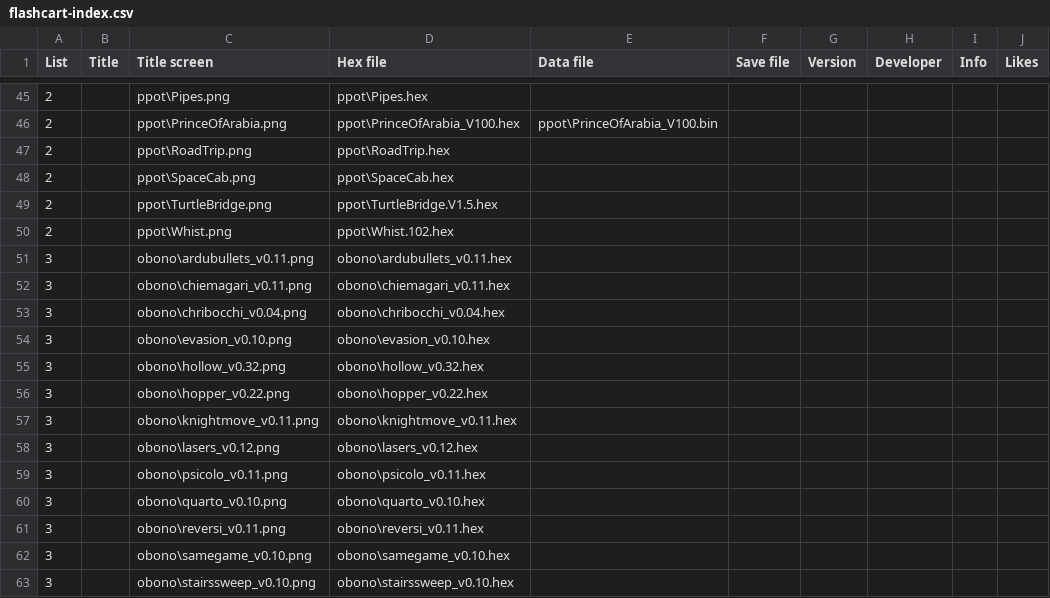
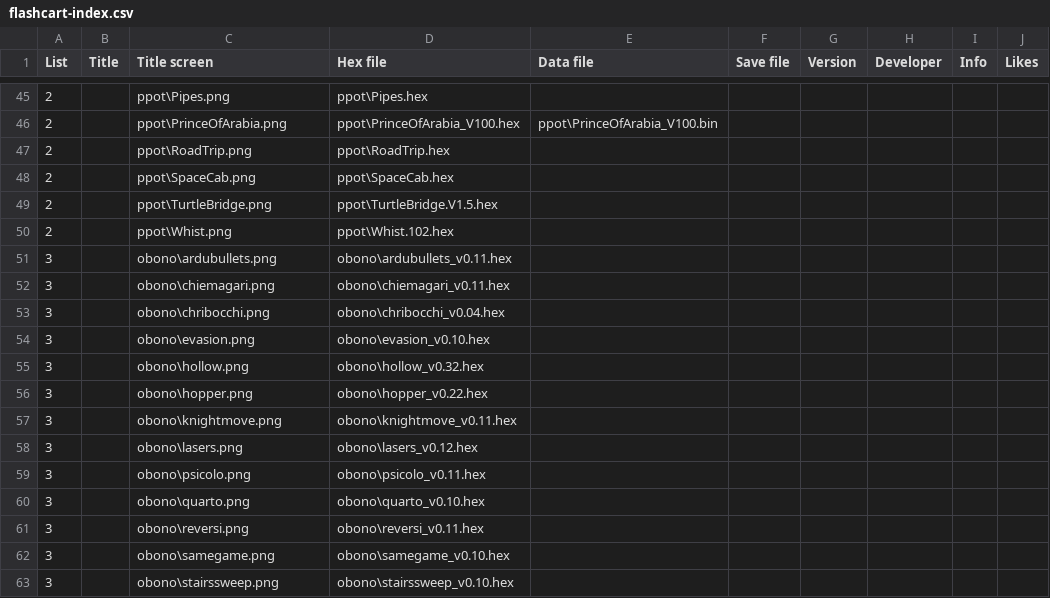
Before and after one commit to Yevgeniy-Olexandrenko/hm-arduboy-fx, a CSV file: software/games/flashcart-index.csv, drawn as a sheet; only a part is shown, gaps mark what is left out.

Commit message:
Update game images and binaries

```diff
--- a/software/games/flashcart-index.csv
+++ b/software/games/flashcart-index.csv
@@ -50,14 +50,14 @@ List;Title;Title screen;Hex file;Data file;Save file;Version;Developer;Info;Like
 2;;ppot\Whist.png;ppot\Whist.102.hex;;;;;;
-3;;obono\ardubullets_v0.11.png;obono\ardubullets_v0.11.hex;;;;;;
-3;;obono\chiemagari_v0.11.png;obono\chiemagari_v0.11.hex;;;;;;
-3;;obono\chribocchi_v0.04.png;obono\chribocchi_v0.04.hex;;;;;;
-3;;obono\evasion_v0.10.png;obono\evasion_v0.10.hex;;;;;;
-3;;obono\hollow_v0.32.png;obono\hollow_v0.32.hex;;;;;;
-3;;obono\hopper_v0.22.png;obono\hopper_v0.22.hex;;;;;;
-3;;obono\knightmove_v0.11.png;obono\knightmove_v0.11.hex;;;;;;
-3;;obono\lasers_v0.12.png;obono\lasers_v0.12.hex;;;;;;
-3;;obono\psicolo_v0.11.png;obono\psicolo_v0.11.hex;;;;;;
-3;;obono\quarto_v0.10.png;obono\quarto_v0.10.hex;;;;;;
-3;;obono\reversi_v0.11.png;obono\reversi_v0.11.hex;;;;;;
-3;;obono\samegame_v0.10.png;obono\samegame_v0.10.hex;;;;;;
-3;;obono\stairssweep_v0.10.png;obono\stairssweep_v0.10.hex;;;;;;
+3;;obono\ardubullets.png;obono\ardubullets_v0.11.hex;;;;;;
+3;;obono\chiemagari.png;obono\chiemagari_v0.11.hex;;;;;;
+3;;obono\chribocchi.png;obono\chribocchi_v0.04.hex;;;;;;
+3;;obono\evasion.png;obono\evasion_v0.10.hex;;;;;;
+3;;obono\hollow.png;obono\hollow_v0.32.hex;;;;;;
+3;;obono\hopper.png;obono\hopper_v0.22.hex;;;;;;
+3;;obono\knightmove.png;obono\knightmove_v0.11.hex;;;;;;
+3;;obono\lasers.png;obono\lasers_v0.12.hex;;;;;;
+3;;obono\psicolo.png;obono\psicolo_v0.11.hex;;;;;;
+3;;obono\quarto.png;obono\quarto_v0.10.hex;;;;;;
+3;;obono\reversi.png;obono\reversi_v0.11.hex;;;;;;
+3;;obono\samegame.png;obono\samegame_v0.10.hex;;;;;;
+3;;obono\stairssweep.png;obono\stairssweep_v0.10.hex;;;;;;
```
Also changed, not shown: 39 other files.
